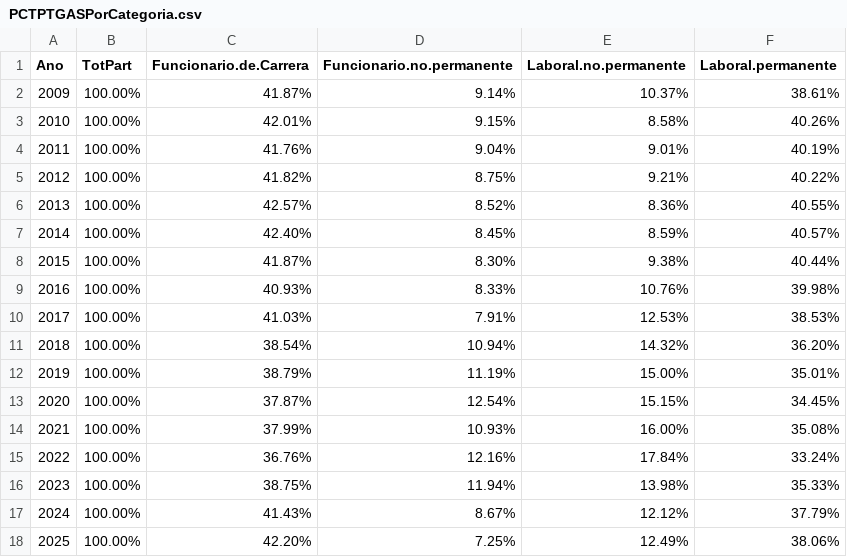
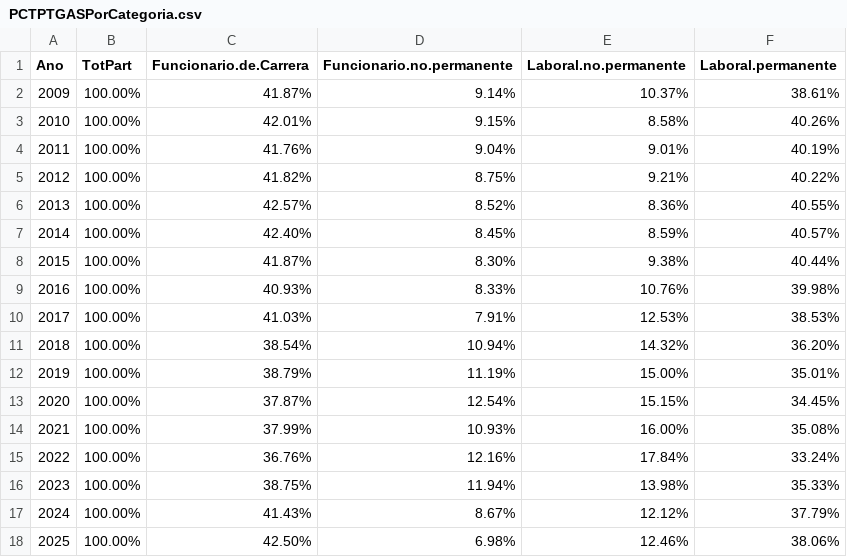
Before and after one commit to igualdad-ucm/Informe-PTGAS-UCM, a CSV file: csv/PCTPTGASPorCategoria.csv, drawn as a sheet.

```diff
--- a/csv/PCTPTGASPorCategoria.csv
+++ b/csv/PCTPTGASPorCategoria.csv
@@ -17,2 +17,2 @@
 "2024","100.00%","41.43%","8.67%","12.12%","37.79%"
-"2025","100.00%","42.20%","7.25%","12.49%","38.06%"
+"2025","100.00%","42.50%","6.98%","12.46%","38.06%"
```
Also changed, not shown: csv/ConcentraciónPTGASPorCentro.csv, csv/EdadMediaPTGASPorCategoriaYGenero.csv, 20 other files.
